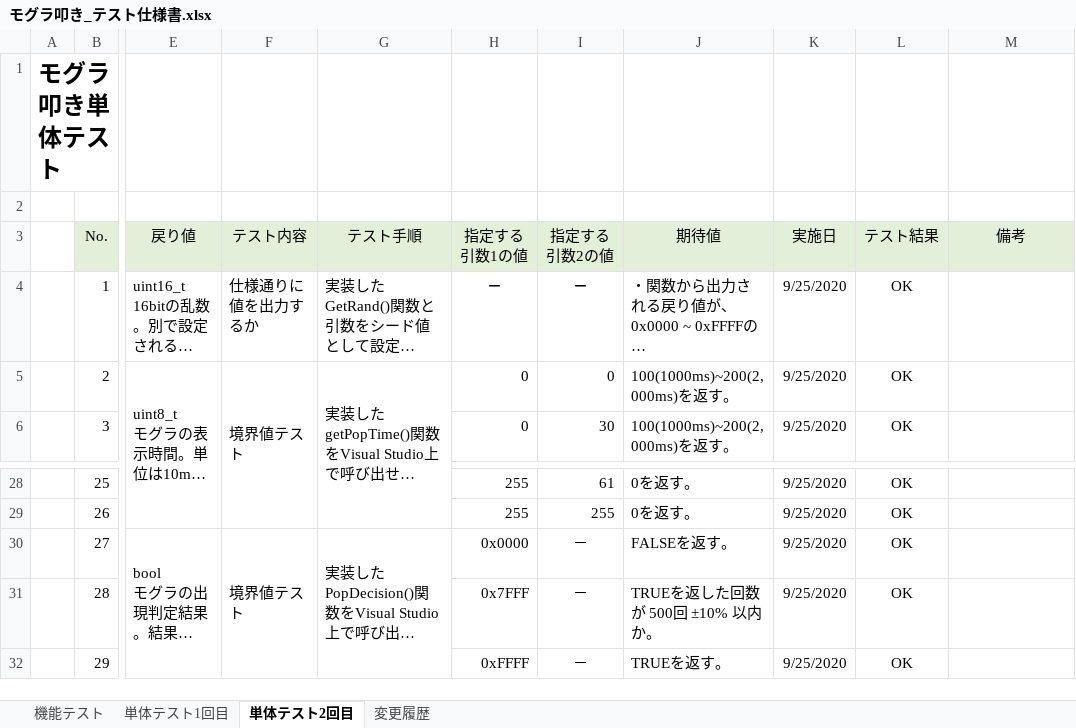
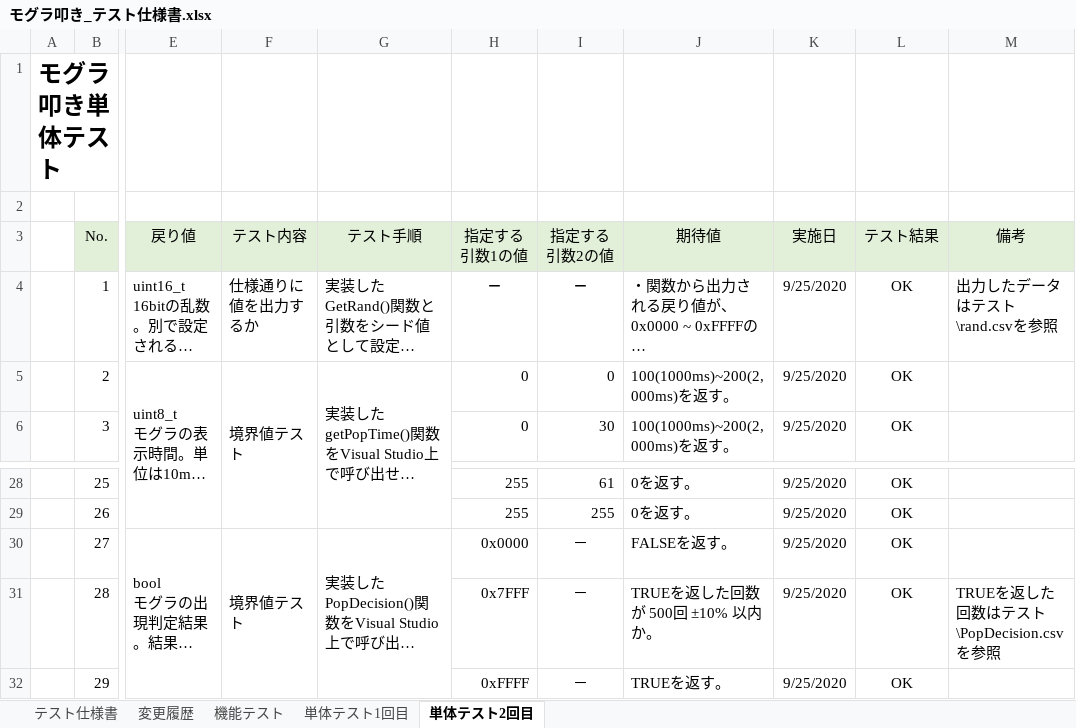
Before and after one commit to hakohumi/comp.train.whack-a-mole, an Excel workbook: 資料/設計書/モグラ叩き_テスト仕様書.xlsx, sheet 単体テスト2回目, drawn as a sheet; only a part is shown, gaps mark what is left out; long unchanged cells end in …; values as stored, in another font and other column widths than the file's, no borders; the diff names each change by its address in the sheet, - before the commit and + after, or states it on an @@ line.

```diff
--- a/資料/設計書/モグラ叩き_テスト仕様書.xlsx (sheet 単体テスト2回目)
+++ b/資料/設計書/モグラ叩き_テスト仕様書.xlsx (sheet 単体テスト2回目)
+sheet tab: テスト仕様書
@@ sheet tab order changed: テスト仕様書 | 変更履歴 | 機能テスト | 単体テスト1回目 | 単体テスト2回目 @@
-M4 (備考): (empty)
+M4 (備考): 出力したデータはテスト\rand.csvを参照
-M31 (備考): (empty)
+M31 (備考): TRUEを返した回数はテスト\PopDecision.csvを参照
```
Also changed, not shown: sheet 機能テスト, sheet 単体テスト1回目, 3 other files.
